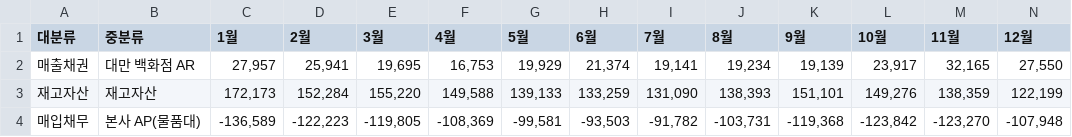
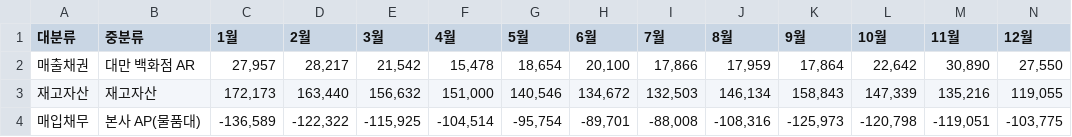
Before and after one commit to zbwbabe-source/hmd_working_capital, a CSV file: 운전자본/2026_wc_plan.csv, drawn as a sheet.

```diff
--- a/운전자본/2026_wc_plan.csv
+++ b/운전자본/2026_wc_plan.csv
@@ -1,4 +1,4 @@
 대분류,중분류,1월,2월,3월,4월,5월,6월,7월,8월,9월,10월,11월,12월
-매출채권,대만 백화점 AR,"27,957","25,941","19,695","16,753","19,929","21,374","19,141","19,234","19,139","23,917","32,165","27,550"
-재고자산,재고자산,"172,173","152,284","155,220","149,588","139,133","133,259","131,090","138,393","151,101","149,276","138,359","122,199"
-매입채무,본사 AP(물품대),"-136,589","-122,223","-119,805","-108,369","-99,581","-93,503","-91,782","-103,731","-119,368","-123,842","-123,270","-107,948"
+매출채권,대만 백화점 AR,"27,957","28,217","21,542","15,478","18,654","20,100","17,866","17,959","17,864","22,642","30,890","27,550"
+재고자산,재고자산,"172,173","163,440","156,632","151,000","140,546","134,672","132,503","146,134","158,843","147,339","135,216","119,055"
+매입채무,본사 AP(물품대),"-136,589","-122,322","-115,925","-104,514","-95,754","-89,701","-88,008","-108,316","-125,973","-120,798","-119,051","-103,775"
```
Also changed, not shown: cashflow/2026_cf_plan.csv, cashflow/2026_cf_rolling.csv, 3 other files.
